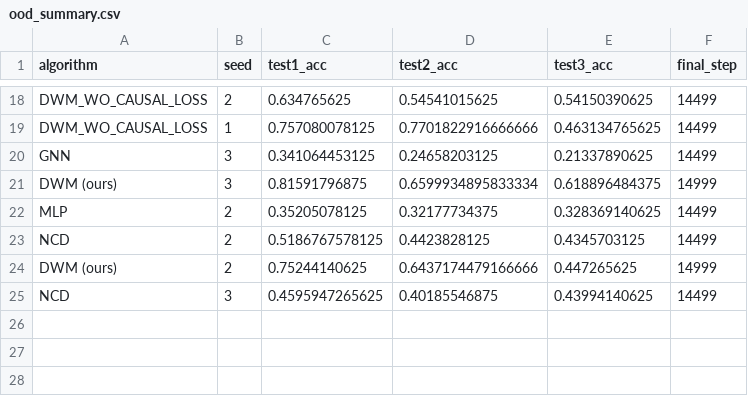
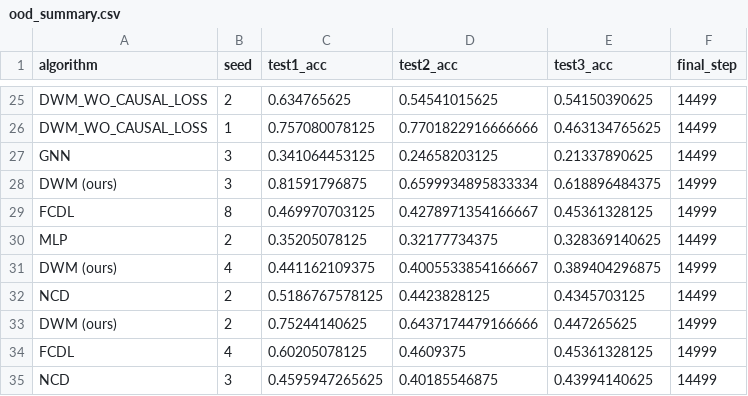
Before and after one commit to zhiyu-zhao-ucas/dwm, a CSV file: result/csv/ood_summary.csv, drawn as a sheet; only a part is shown, gaps mark what is left out; the diff covers the shown part only.

```diff
--- a/result/csv/ood_summary.csv
+++ b/result/csv/ood_summary.csv
@@ -21,5 +28,8 @@ GNN,3,0.341064453125,0.24658203125,0.21337890625,14499
 DWM (ours),3,0.81591796875,0.6599934895833334,0.618896484375,14999
+FCDL,8,0.469970703125,0.4278971354166667,0.45361328125,14999
 MLP,2,0.35205078125,0.32177734375,0.328369140625,14499
+DWM (ours),4,0.441162109375,0.4005533854166667,0.389404296875,14999
 NCD,2,0.5186767578125,0.4423828125,0.4345703125,14499
 DWM (ours),2,0.75244140625,0.6437174479166666,0.447265625,14999
+FCDL,4,0.60205078125,0.4609375,0.45361328125,14999
 NCD,3,0.4595947265625,0.40185546875,0.43994140625,14499
```
Also changed, not shown: 7 added rows and 12 edited cells elsewhere in this file, result/csv/ood_comparison.csv, 10 other files.
